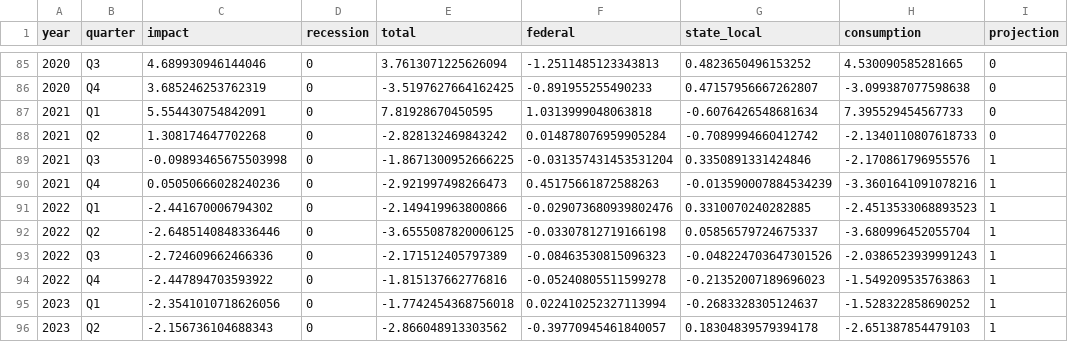
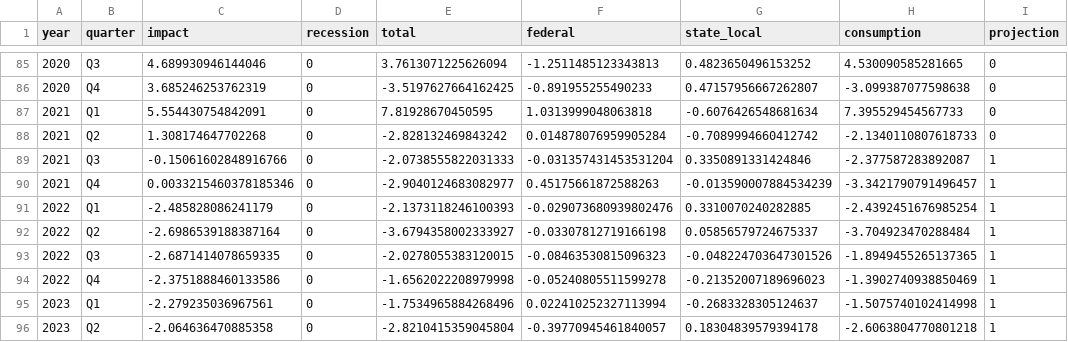
Before and after one commit to Hutchins-RAs/FIM, a CSV file: results/08-2021/interactive-08-2021.csv, drawn as a sheet; only a part is shown, gaps mark what is left out.

```diff
--- a/results/08-2021/interactive-08-2021.csv
+++ b/results/08-2021/interactive-08-2021.csv
@@ -88,9 +88,9 @@ year,quarter,impact,recession,total,federal,state_local,consumption,projection
 2021,Q2,1.308174647702268,0,-2.828132469843242,0.014878076959905284,-0.7089994660412742,-2.1340110807618733,0
-2021,Q3,-0.09893465675503998,0,-1.8671300952666225,-0.031357431453531204,0.3350891331424846,-2.170861796955576,1
-2021,Q4,0.05050666028240236,0,-2.921997498266473,0.45175661872588263,-0.013590007884534239,-3.3601641091078216,1
-2022,Q1,-2.441670006794302,0,-2.149419963800866,-0.029073680939802476,0.3310070240282885,-2.4513533068893523,1
-2022,Q2,-2.6485140848336446,0,-3.6555087820006125,-0.03307812719166198,0.05856579724675337,-3.680996452055704,1
-2022,Q3,-2.724609662466336,0,-2.171512405797389,-0.08463530815096323,-0.048224703647301526,-2.0386523939991243,1
-2022,Q4,-2.447894703593922,0,-1.815137662776816,-0.05240805511599278,-0.21352007189696023,-1.549209535763863,1
-2023,Q1,-2.3541010718626056,0,-1.7742454368756018,0.022410252327113994,-0.2683328305124637,-1.528322858690252,1
-2023,Q2,-2.156736104688343,0,-2.866048913303562,-0.39770945461840057,0.18304839579394178,-2.651387854479103,1
+2021,Q3,-0.15061602848916766,0,-2.0738555822031333,-0.031357431453531204,0.3350891331424846,-2.377587283892087,1
+2021,Q4,0.0033215460378185346,0,-2.9040124683082977,0.45175661872588263,-0.013590007884534239,-3.3421790791496457,1
+2022,Q1,-2.485828086241179,0,-2.1373118246100393,-0.029073680939802476,0.3310070240282885,-2.4392451676985254,1
+2022,Q2,-2.6986539188387164,0,-3.6794358002333927,-0.03307812719166198,0.05856579724675337,-3.704923470288484,1
+2022,Q3,-2.6871414078659335,0,-2.0278055383120015,-0.08463530815096323,-0.048224703647301526,-1.8949455265137365,1
+2022,Q4,-2.3751888460133586,0,-1.6562022208979998,-0.05240805511599278,-0.21352007189696023,-1.3902740938850469,1
+2023,Q1,-2.279235036967561,0,-1.7534965884268496,0.022410252327113994,-0.2683328305124637,-1.5075740102414998,1
+2023,Q2,-2.064636470885358,0,-2.8210415359045804,-0.39770945461840057,0.18304839579394178,-2.6063804770801218,1
```
Also changed, not shown: 6 other files.
